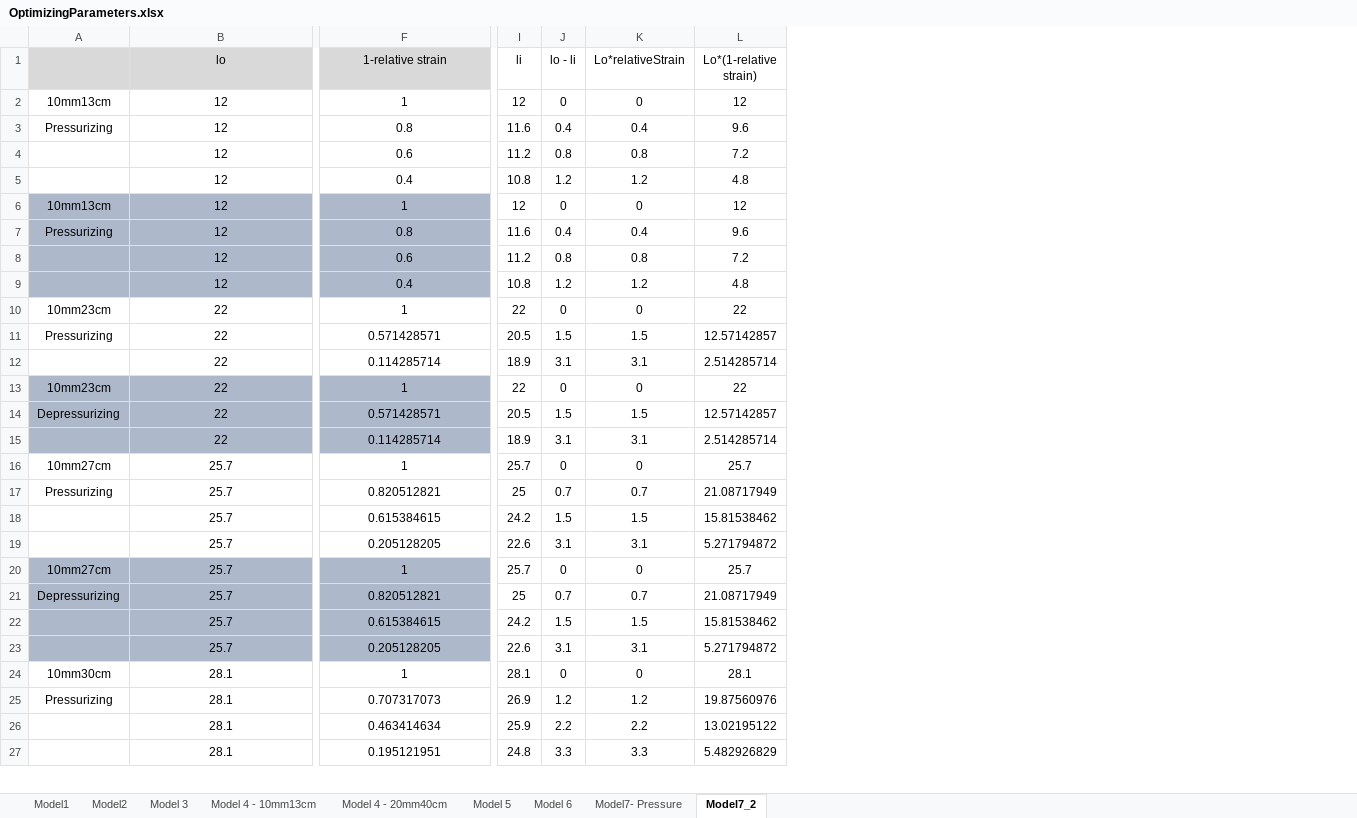
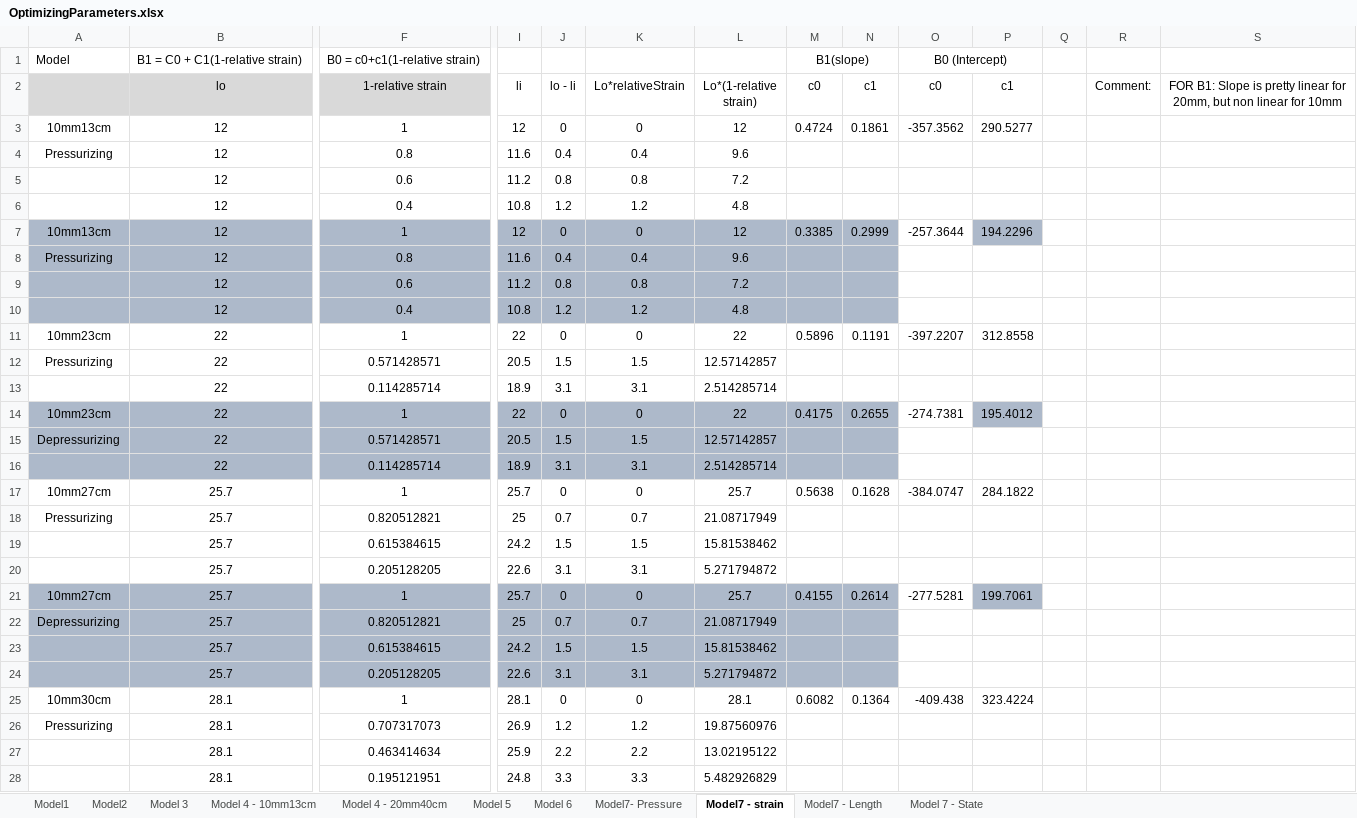
Before and after one commit to Agile-and-Adaptive-Robotics/Muscle_Sensory, an Excel workbook: DataCollection/AllData_raw_csv/OptimizingParameters.xlsx, sheet Model7 - strain, drawn as a sheet; only a part is shown, gaps mark what is left out; values as stored, in another font and other column widths than the file's, no borders; addresses are those after the commit; rows hold the shown columns only; the diff covers the shown part only; the diff names each change by its address in the sheet, - before the commit and + after, or states it on an @@ line.

Commit message:
Model 7 - Strain

```diff
--- a/DataCollection/AllData_raw_csv/OptimizingParameters.xlsx (sheet Model7 - strain)
+++ b/DataCollection/AllData_raw_csv/OptimizingParameters.xlsx (sheet Model7 - strain)
-sheet tab: Model7_2
+sheet tab: Model7 - strain
+sheet tab: Model7 - Length
+sheet tab: Model 7 - State
+column M (c0), rows 3-25: 0.4724 |  |  |  | 0.3385 |  |  |  | 0.5896 |  |  | 0.4175 |  |  | 0.5638 |  |  |  | 0.4155 |  |  |  | 0.6082
+column N (c1), rows 3-25: 0.1861 |  |  |  | 0.2999 |  |  |  | 0.1191 |  |  | 0.2655 |  |  | 0.1628 |  |  |  | 0.2614 |  |  |  | 0.1364
+column O (c0), rows 3-25: -357.3562 |  |  |  | -257.3644 |  |  |  | -397.2207 |  |  | -274.7381 |  |  | -384.0747 |  |  |  | -277.5281 |  |  |  | -409.438
+column P (c1), rows 3-25: 290.5277 |  |  |  | 194.2296 |  |  |  | 312.8558 |  |  | 195.4012 |  |  | 284.1822 |  |  |  | 199.7061 |  |  |  | 323.4224
+column Q, empty
+column R (Comment:), empty
+column S, row 2: FOR B1: Slope is pretty linear for 20mm, but non linear for 10mm
+row 1: Model | B1 = C0 + C1(1-relative strain) | B0 = c0+c1(1-relative strain) |  |  |  |  | B1(slope) |  | B0 (Intercept)
-I7:L10 fill: none
+I7:L10 fill: #ADB9CA
-I14:L16 fill: none
+I14:L16 fill: #ADB9CA
-I21:L24 fill: none
+I21:L24 fill: #ADB9CA
```
Also changed, not shown: cell formats elsewhere in this sheet, formulas that keep their value, 4 other files.
